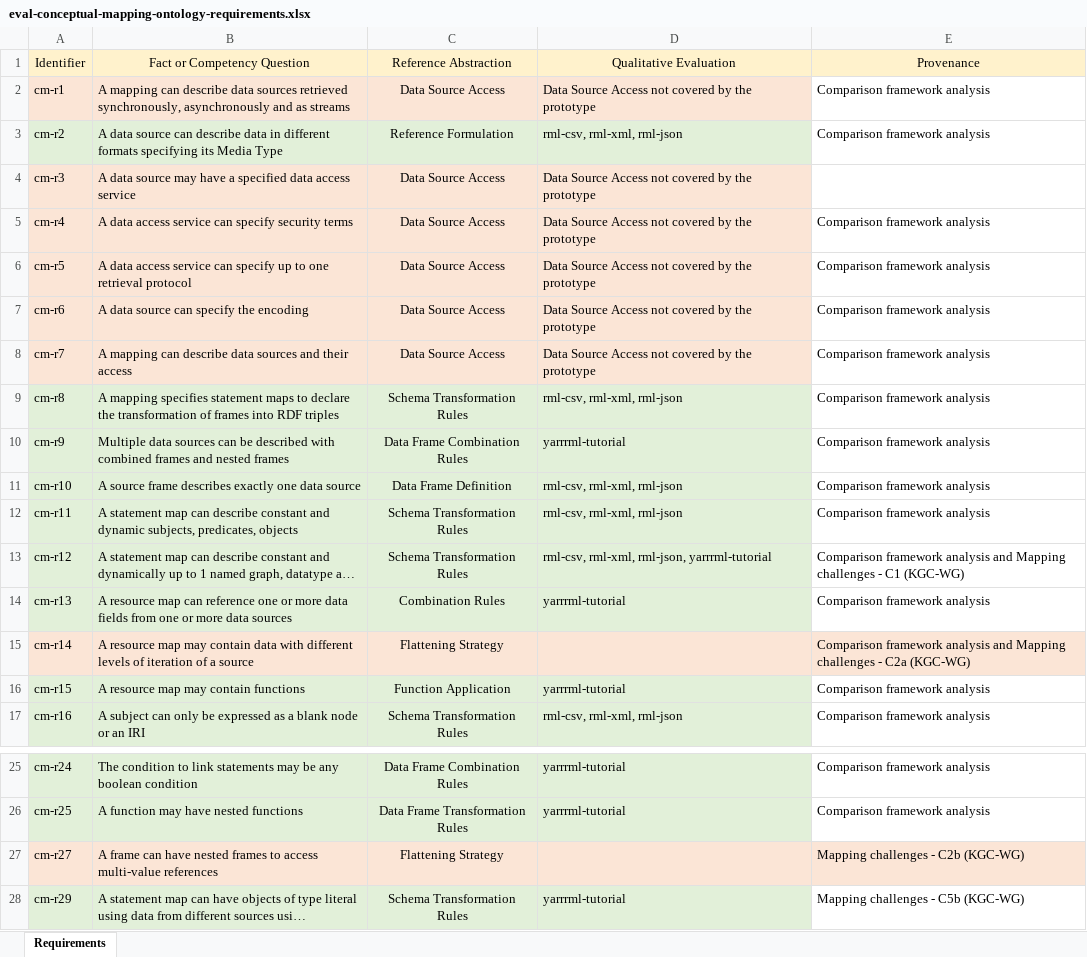
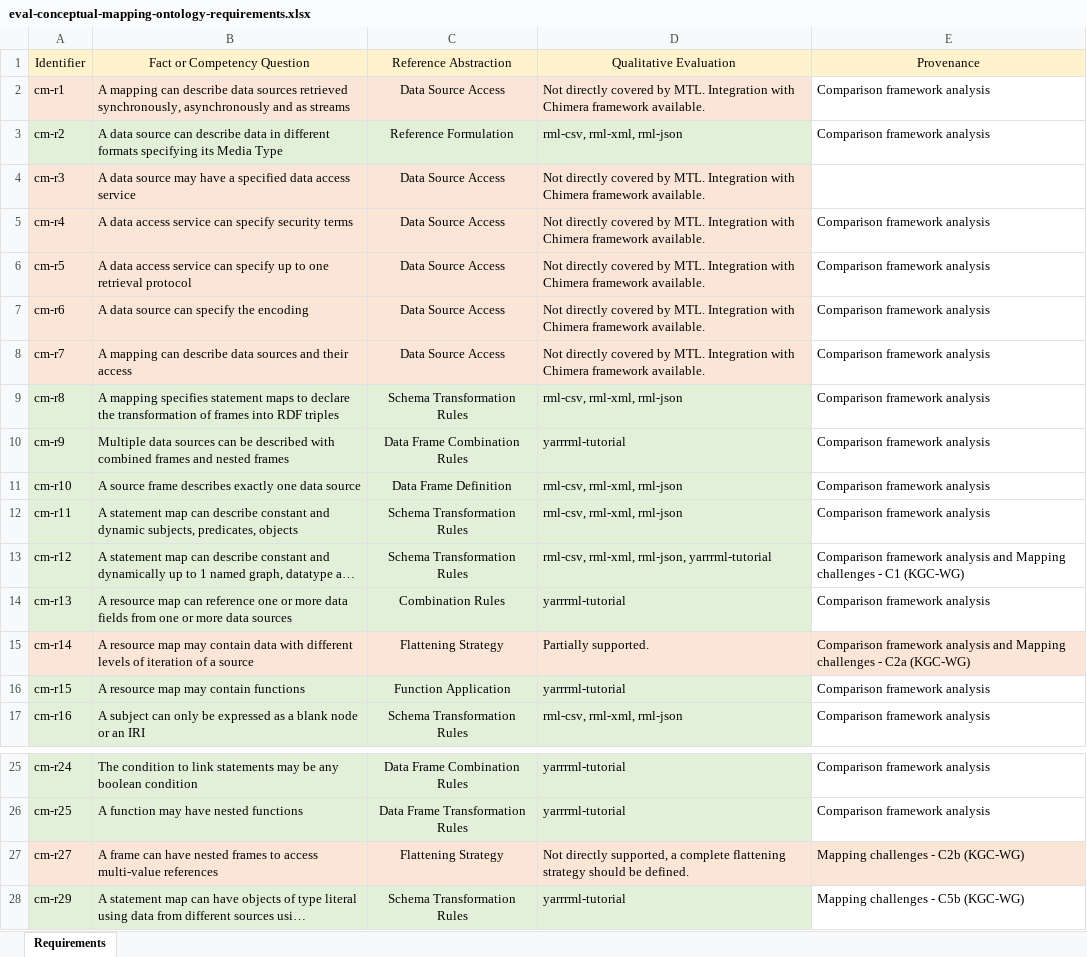
Before and after one commit to cefriel/mapping-template, an Excel workbook: evaluation/eval-conceptual-mapping-ontology-requirements.xlsx, sheet Requirements, drawn as a sheet; only a part is shown, gaps mark what is left out; long unchanged cells end in …; values as stored, in another font and other column widths than the file's, no borders; the diff names each change by its address in the sheet, - before the commit and + after, or states it on an @@ line.

Commit message:
Update eval-conceptual-mapping-ontology-requirements.xlsx

```diff
--- a/evaluation/eval-conceptual-mapping-ontology-requirements.xlsx (sheet Requirements)
+++ b/evaluation/eval-conceptual-mapping-ontology-requirements.xlsx (sheet Requirements)
-D2: Data Source Access not covered by the prototype
+D2: Not directly covered by MTL. Integration with Chimera framework available.
-D4:D8: Data Source Access not covered by the prototype
+D4:D8: Not directly covered by MTL. Integration with Chimera framework available.
-D15: (empty)
+D15: Partially supported.
-D27: (empty)
+D27: Not directly supported, a complete flattening strategy should be defined.
```
